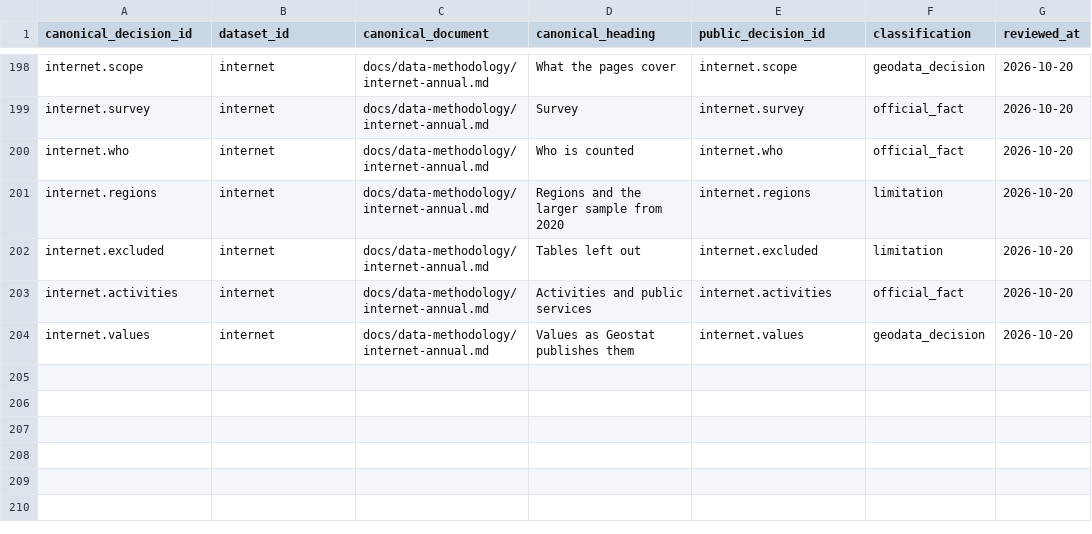
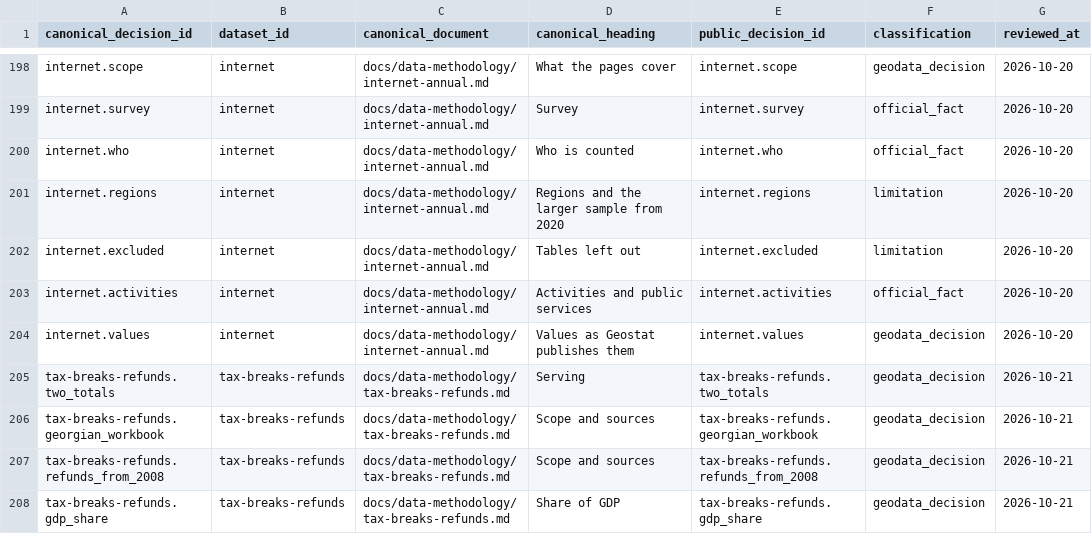
Before and after one commit to DuruMakh/geodata.ge, a CSV file: data/methodology/decision-register.csv, drawn as a sheet; only a part is shown, gaps mark what is left out.

```diff
--- a/data/methodology/decision-register.csv
+++ b/data/methodology/decision-register.csv
@@ -204 +204,5 @@ canonical_decision_id,dataset_id,canonical_document,canonical_heading,public_dec
 "internet.values","internet","docs/data-methodology/internet-annual.md","Values as Geostat publishes them","internet.values","geodata_decision","2026-10-20"
+"tax-breaks-refunds.two_totals","tax-breaks-refunds","docs/data-methodology/tax-breaks-refunds.md","Serving","tax-breaks-refunds.two_totals","geodata_decision","2026-10-21"
+"tax-breaks-refunds.georgian_workbook","tax-breaks-refunds","docs/data-methodology/tax-breaks-refunds.md","Scope and sources","tax-breaks-refunds.georgian_workbook","geodata_decision","2026-10-21"
+"tax-breaks-refunds.refunds_from_2008","tax-breaks-refunds","docs/data-methodology/tax-breaks-refunds.md","Scope and sources","tax-breaks-refunds.refunds_from_2008","geodata_decision","2026-10-21"
+"tax-breaks-refunds.gdp_share","tax-breaks-refunds","docs/data-methodology/tax-breaks-refunds.md","Share of GDP","tax-breaks-refunds.gdp_share","geodata_decision","2026-10-21"
```
Also changed, not shown: 17 other files.
